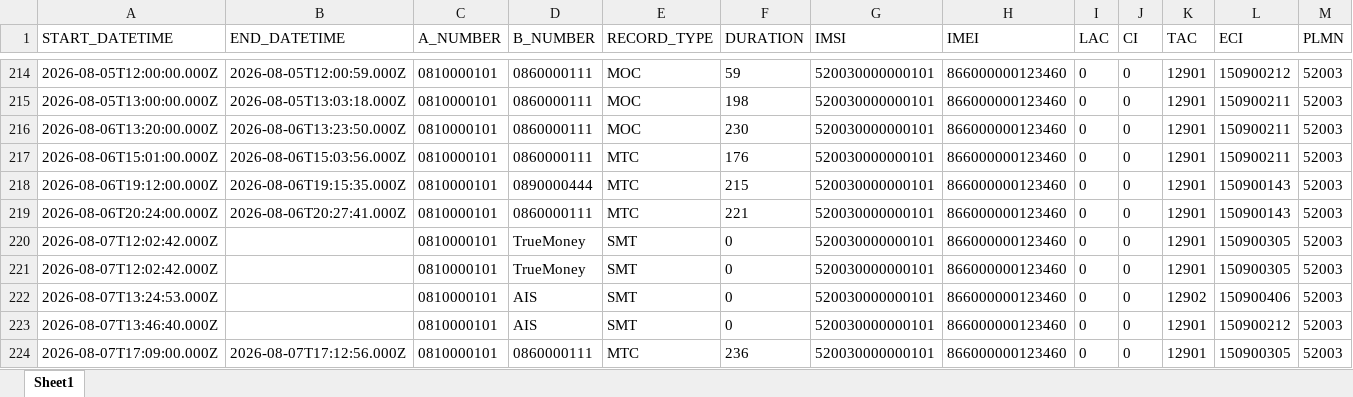
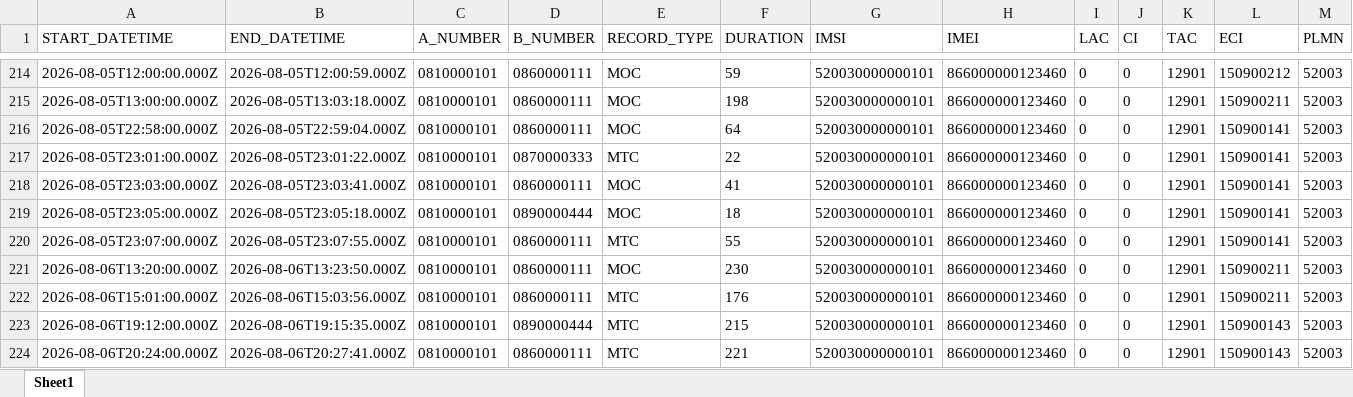
Before and after one commit to chalee2000/CDR, an Excel workbook: samples/sample-ais-0810000101.xlsx, sheet Sheet1, drawn as a sheet; only a part is shown, gaps mark what is left out; the shorter side is filled out with more unchanged rows; values as stored, in another font and other column widths than the file's, no borders; rows hold the shown columns only; the diff names each change by its address in the sheet, - before the commit and + after, or states it on an @@ line.

```diff
--- a/samples/sample-ais-0810000101.xlsx (sheet Sheet1)
+++ b/samples/sample-ais-0810000101.xlsx (sheet Sheet1)
+row 216: 2026-08-05T22:58:00.000Z | 2026-08-05T22:59:04.000Z | 0810000101 | 0860000111 | MOC | 64 | 520030000000101 | 866000000123460 | 0 | 0 | 12901 | 150900141 | 52003
+row 217: 2026-08-05T23:01:00.000Z | 2026-08-05T23:01:22.000Z | 0810000101 | 0870000333 | MTC | 22 | 520030000000101 | 866000000123460 | 0 | 0 | 12901 | 150900141 | 52003
+row 218: 2026-08-05T23:03:00.000Z | 2026-08-05T23:03:41.000Z | 0810000101 | 0860000111 | MOC | 41 | 520030000000101 | 866000000123460 | 0 | 0 | 12901 | 150900141 | 52003
+row 219: 2026-08-05T23:05:00.000Z | 2026-08-05T23:05:18.000Z | 0810000101 | 0890000444 | MOC | 18 | 520030000000101 | 866000000123460 | 0 | 0 | 12901 | 150900141 | 52003
+row 220: 2026-08-05T23:07:00.000Z | 2026-08-05T23:07:55.000Z | 0810000101 | 0860000111 | MTC | 55 | 520030000000101 | 866000000123460 | 0 | 0 | 12901 | 150900141 | 52003
```
Also changed, not shown: 14 other files.
